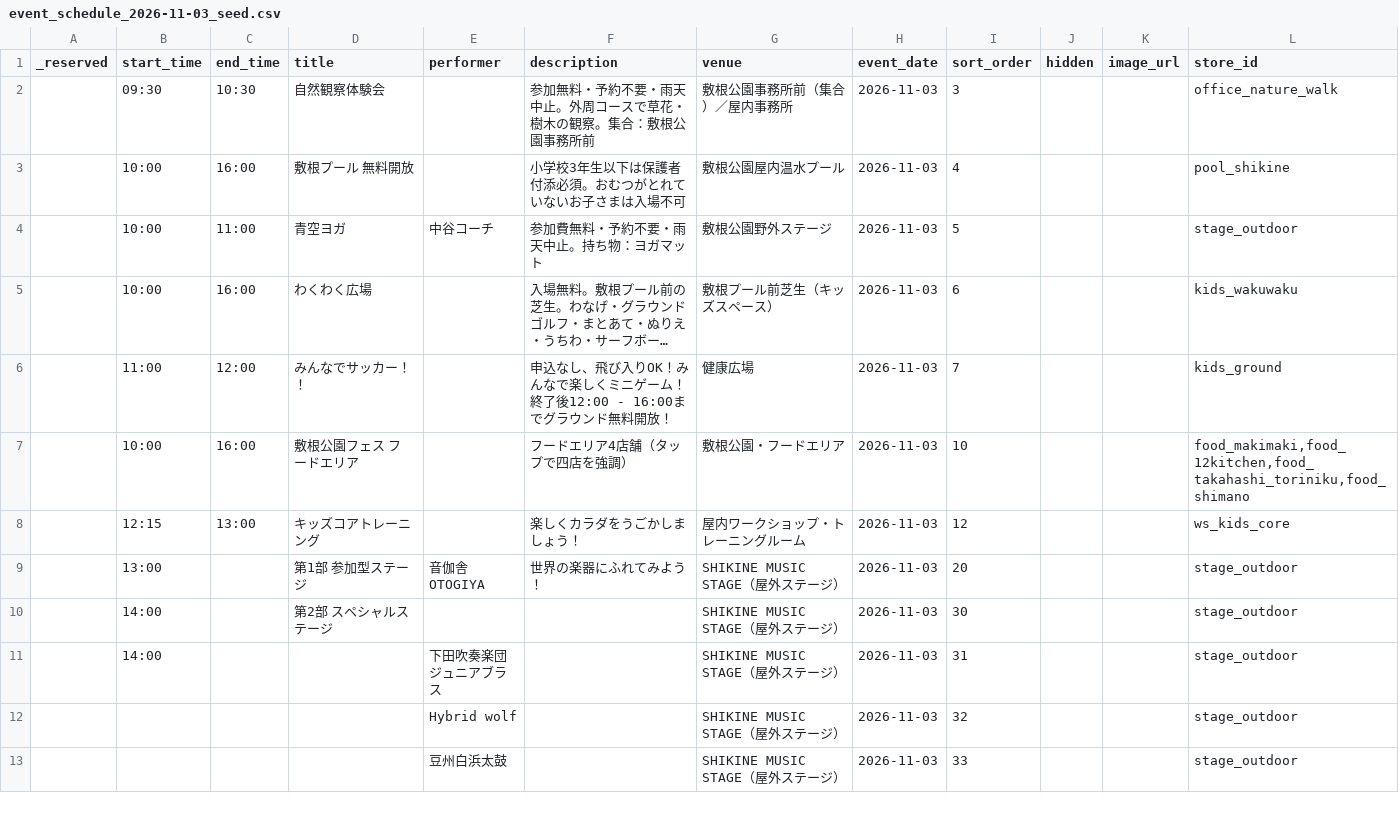
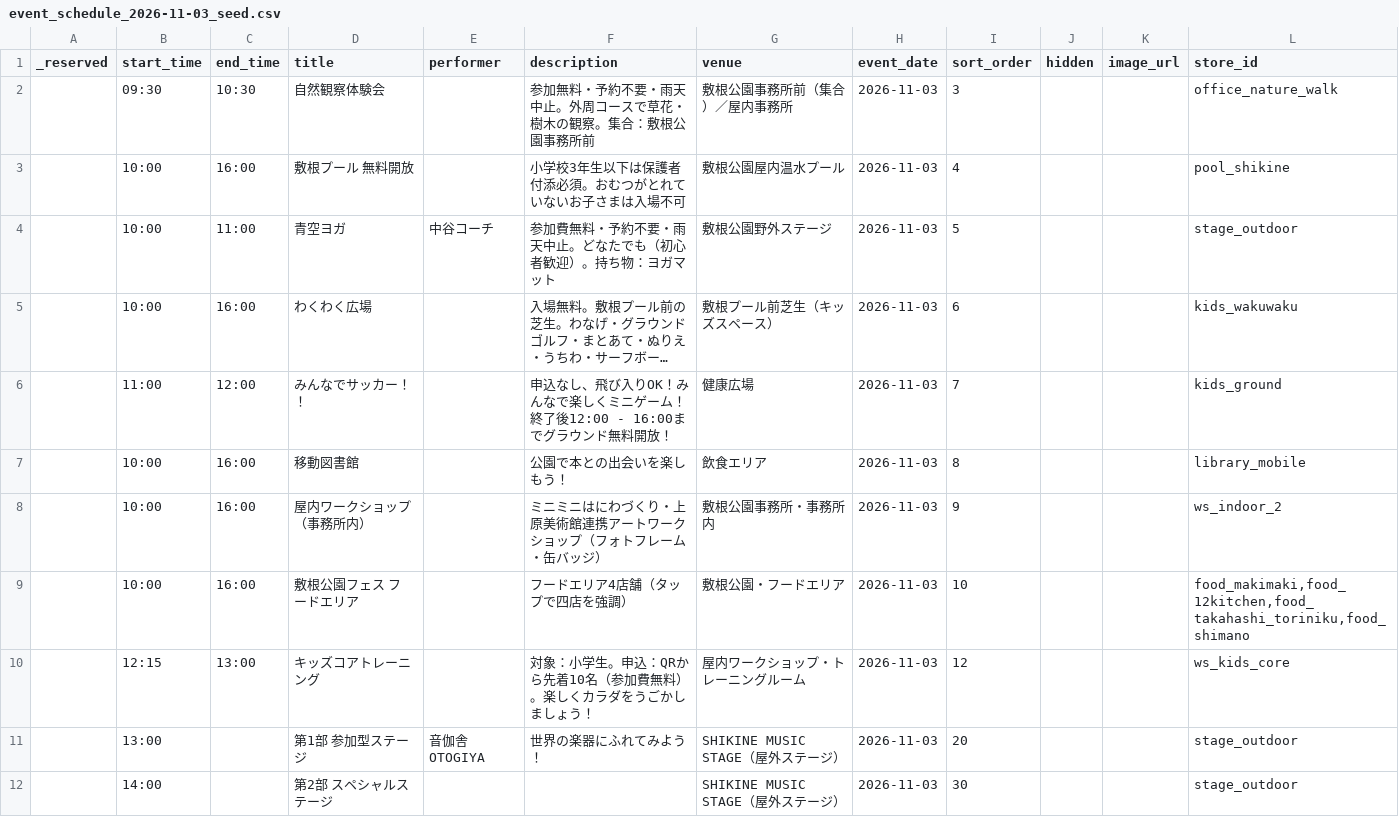
Before and after one commit to Stand-koike/shikine-map, a CSV file: web/docs/sheets/event_schedule_2026-11-03_seed.csv, drawn as a sheet; only a part is shown; the shorter side is filled out with more unchanged rows; long unchanged cells end in …; addresses are those after the commit; the diff names each change by its address in the sheet, - before the commit and + after, or states it on an @@ line.

```diff
--- a/web/docs/sheets/event_schedule_2026-11-03_seed.csv
+++ b/web/docs/sheets/event_schedule_2026-11-03_seed.csv
-F4 (description): 参加費無料・予約不要・雨天中止。持ち物：ヨガマット
+F4 (description): 参加費無料・予約不要・雨天中止。どなたでも（初心者歓迎）。持ち物：ヨガマット
+row 7:  | 10:00 | 16:00 | 移動図書館 |  | 公園で本との出会いを楽しもう！ | 飲食エリア | 2026-11-03 | 8 |  |  | library_mobile
+row 8:  | 10:00 | 16:00 | 屋内ワークショップ（事務所内） |  | ミニミニはにわづくり・上原美術館連携アートワークショップ（フォトフレーム・缶バッジ） | 敷根公園事務所・事務所内 | 2026-11-03 | 9 |  |  | ws_indoor_2
-F10 (description): 楽しくカラダをうごかしましょう！
+F10 (description): 対象：小学生。申込：QRから先着10名（参加費無料）。楽しくカラダをうごかしましょう！
```
Also changed, not shown: web/docs/sheets/fixed_master_ALL_seed.csv, web/docs/sheets/fixed_master_library_mobile_seed.csv, 11 other files.
